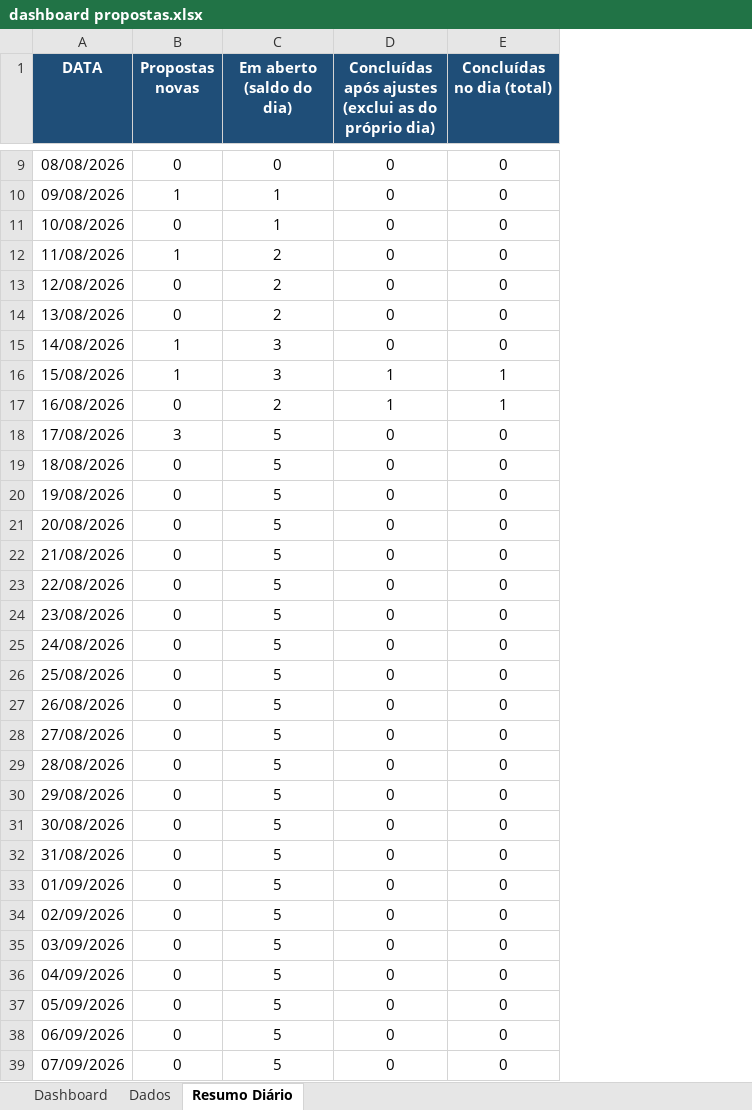
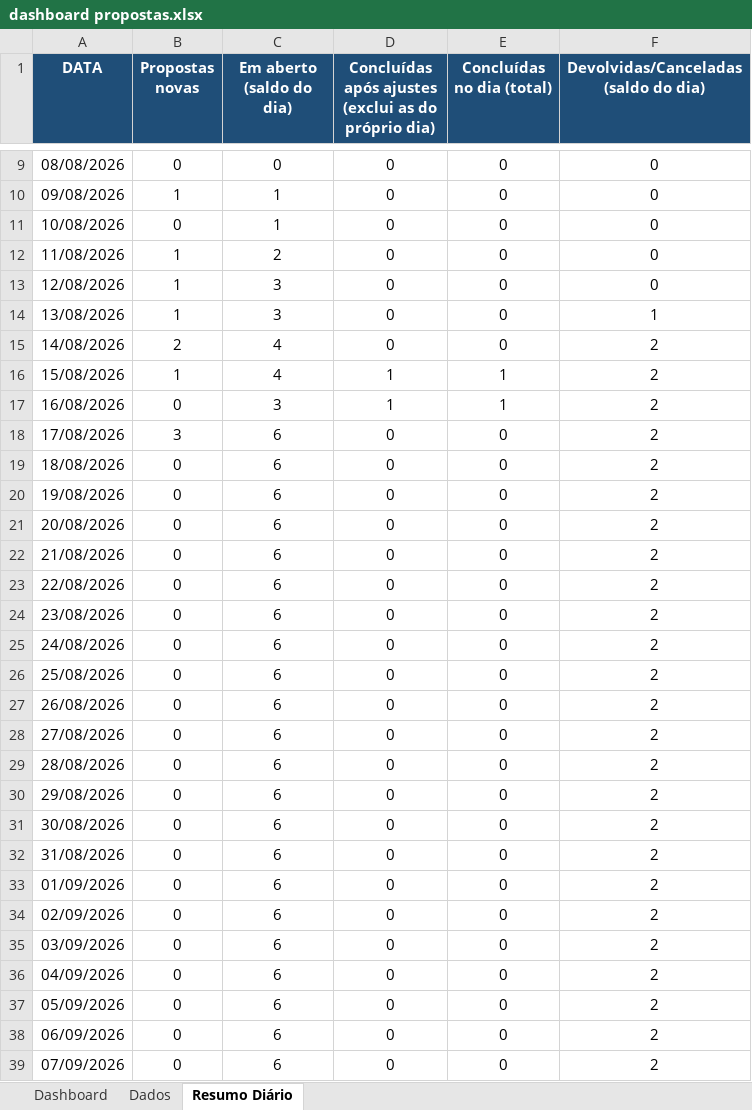
Before and after one commit to enriquenasc/Qualificador-de-Cedula, an Excel workbook: dashboard propostas.xlsx, sheet Resumo Diário, drawn as a sheet; only a part is shown, gaps mark what is left out; values as stored, in another font and other column widths than the file's, no borders; ↵ is a line break in a cell; the diff covers the shown part only; the diff names each change by its address in the sheet, - before the commit and + after, or states it on an @@ line.

Commit message:
Add files via upload

```diff
--- a/dashboard propostas.xlsx (sheet Resumo Diário)
+++ b/dashboard propostas.xlsx (sheet Resumo Diário)
+column F, row 1: Devolvidas/Canceladas ↵ (saldo do dia); rows 9-39: 0 | 0 | 0 | 0 | 0 | 1 | 2 | 2 | 2 | 2 | 2 | 2 | 2 | 2 | 2 | 2 | 2 | 2 | 2 | 2 | 2 | 2 | 2 | 2 | 2 | 2 | 2 | 2 | 2 | 2 | 2
-B13:B14 (Propostas novas): 0
+B13:B14 (Propostas novas): 1
-C13:C14 (Em aberto (saldo do dia)): 2
+C13:C14 (Em aberto (saldo do dia)): 3
-B15 (Propostas novas): 1
+B15 (Propostas novas): 2
-C15:C16 (Em aberto (saldo do dia)): 3
+C15:C16 (Em aberto (saldo do dia)): 4
-C17 (Em aberto (saldo do dia)): 2
+C17 (Em aberto (saldo do dia)): 3
-C18:C39 (Em aberto (saldo do dia)): 5
+C18:C39 (Em aberto (saldo do dia)): 6
```
Also changed, not shown: 82 edited cells elsewhere in this sheet, sheet Dados, sheet Dashboard, formulas that keep their value, charts or pictures.
